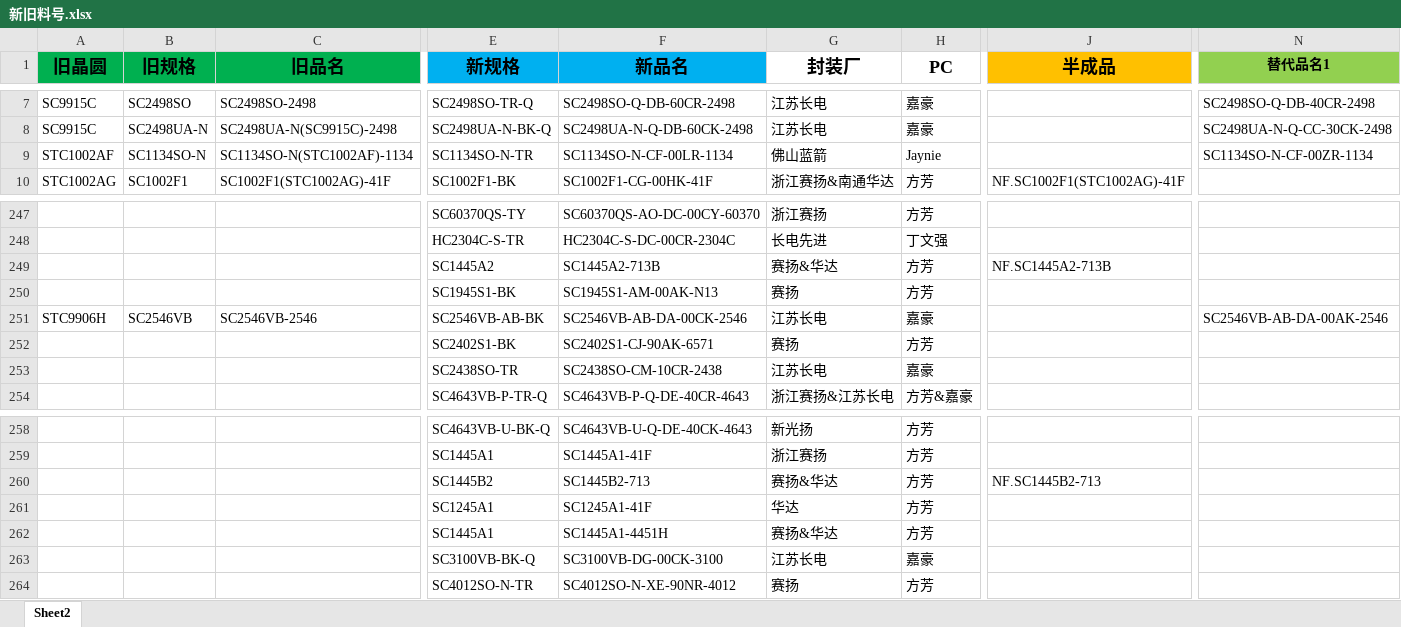
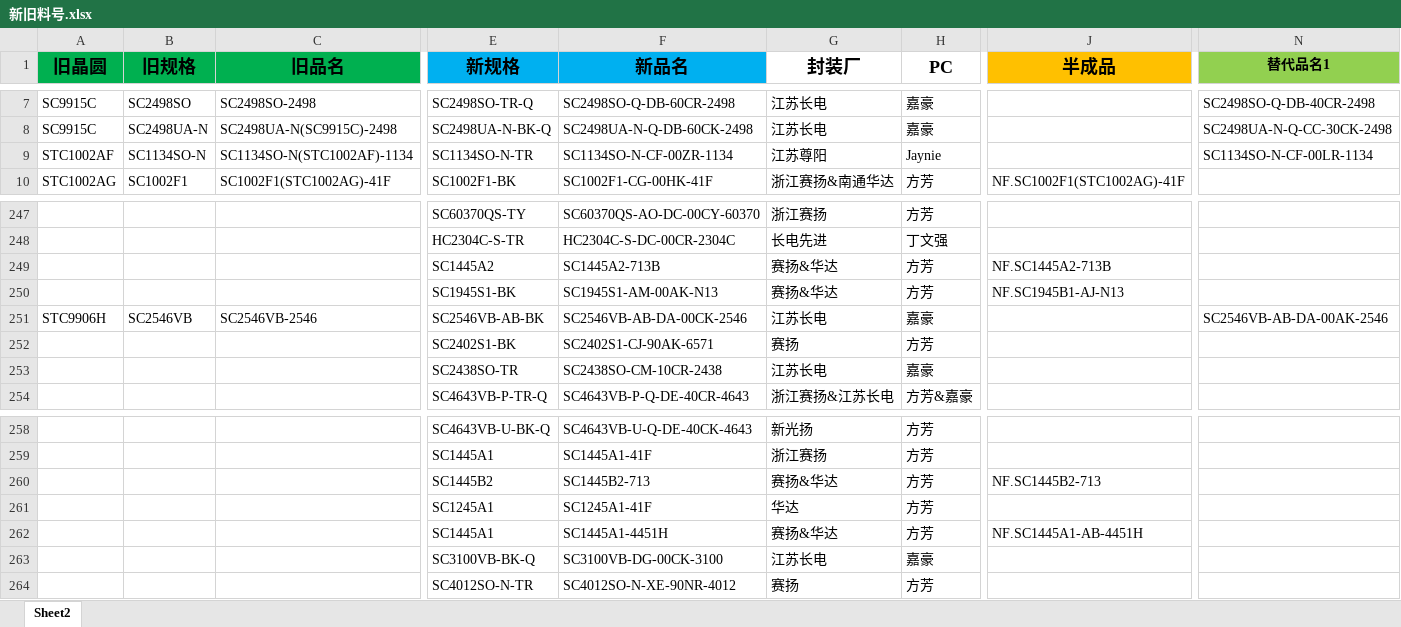
Before and after one commit to TTTriste06/Auto-Replace, an Excel workbook: 新旧料号.xlsx, sheet Sheet2, drawn as a sheet; only a part is shown, gaps mark what is left out; values as stored, in another font and other column widths than the file's, no borders; conditional formats not drawn; the diff covers the shown part only; the diff names each change by its address in the sheet, - before the commit and + after, or states it on an @@ line.

```diff
--- a/新旧料号.xlsx (sheet Sheet2)
+++ b/新旧料号.xlsx (sheet Sheet2)
-F9 (新品名): SC1134SO-N-CF-00LR-1134
+F9 (新品名): SC1134SO-N-CF-00ZR-1134
-G9 (封装厂): 佛山蓝箭
+G9 (封装厂): 江苏尊阳
-N9 (替代品名1): SC1134SO-N-CF-00ZR-1134
+N9 (替代品名1): SC1134SO-N-CF-00LR-1134
-G250 (封装厂): 赛扬
+G250 (封装厂): 赛扬&华达
-J250 (半成品): (empty)
+J250 (半成品): NF.SC1945B1-AJ-N13
-J262 (半成品): (empty)
+J262 (半成品): NF.SC1445A1-AB-4451H
```
Also changed, not shown: 3 added rows, 1 removed row, 23 edited cells and cell formats elsewhere in this sheet.
